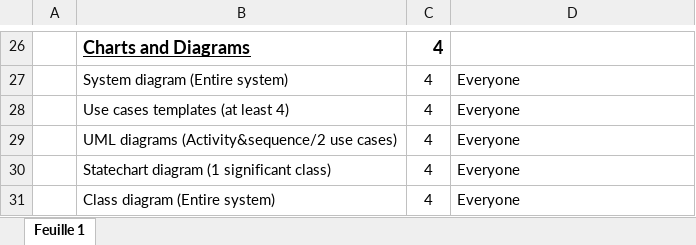
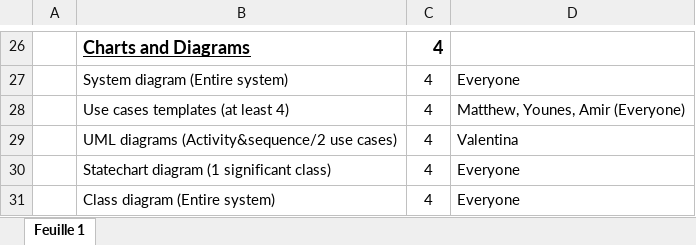
Before and after one commit to Sysdev-project/Sysdev-project, an Excel workbook: Documentation/Weekly Team Plan/Weekly team plan 3.xlsx, sheet Feuille 1, drawn as a sheet; only a part is shown, gaps mark what is left out; values as stored, in another font and other column widths than the file's, no borders; charts and pictures not drawn; the diff names each change by its address in the sheet, - before the commit and + after, or states it on an @@ line.

```diff
--- a/Documentation/Weekly Team Plan/Weekly team plan 3.xlsx (sheet Feuille 1)
+++ b/Documentation/Weekly Team Plan/Weekly team plan 3.xlsx (sheet Feuille 1)
-D28: Everyone
+D28: Matthew, Younes, Amir (Everyone)
-D29: Everyone
+D29: Valentina
```
Also changed, not shown: 11 other files.
